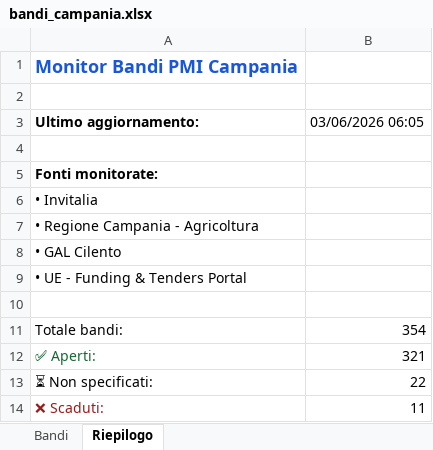
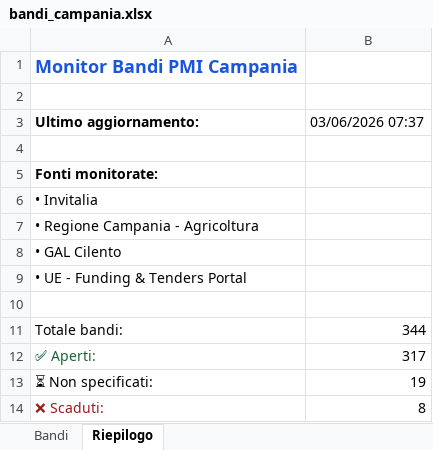
Before and after one commit to marcotulliovaliante/monitor-bandi-pmi, an Excel workbook: bandi_campania.xlsx, sheet Riepilogo, drawn as a sheet; values as stored, in another font and other column widths than the file's, no borders; the diff names each change by its address in the sheet, - before the commit and + after, or states it on an @@ line.

```diff
--- a/bandi_campania.xlsx (sheet Riepilogo)
+++ b/bandi_campania.xlsx (sheet Riepilogo)
-B3: 03/06/2026 06:05
+B3: 03/06/2026 07:37
-B11: 354
+B11: 344
-B12: 321
+B12: 317
-B13: 22
+B13: 19
-B14: 11
+B14: 8
```
Also changed, not shown: sheet Bandi.
